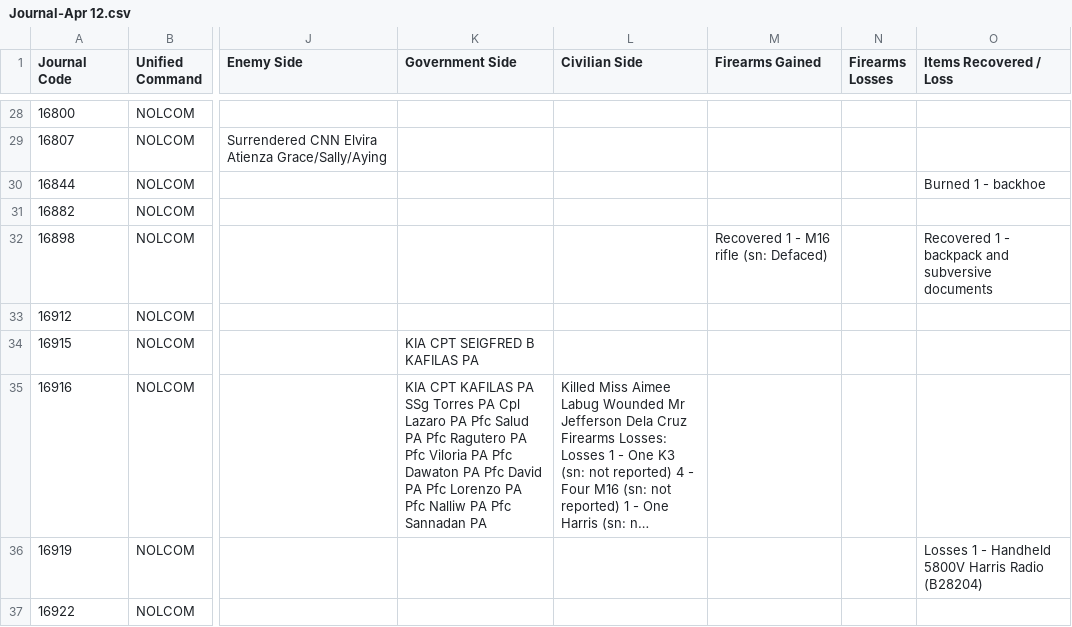
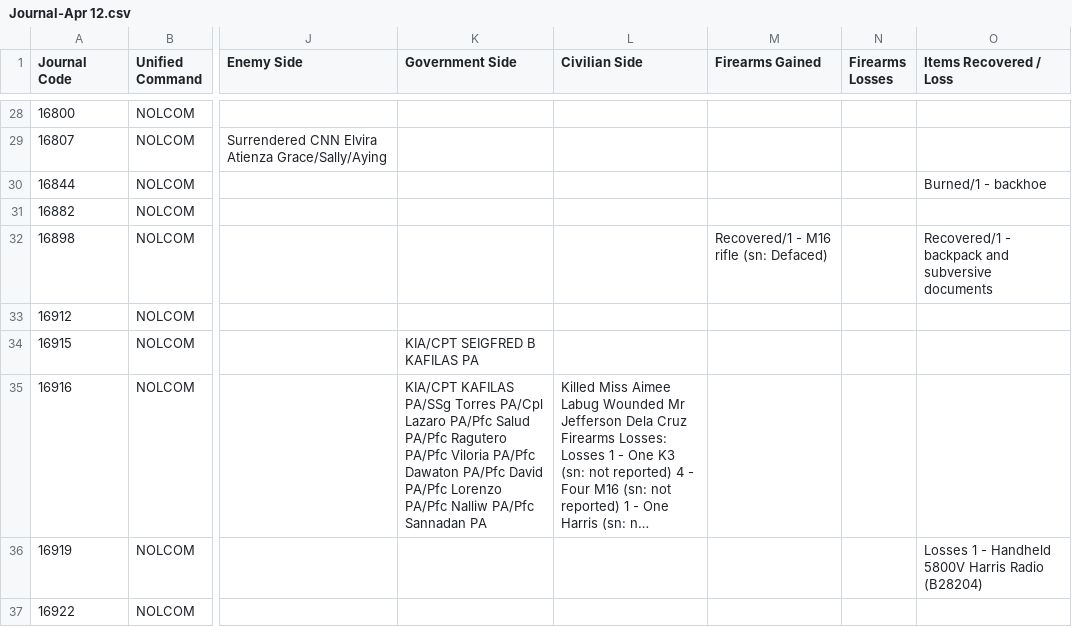
Before and after one commit to dannellyz/ESOC, a CSV file: all_journals/Journal-Apr 12.csv, drawn as a sheet; only a part is shown, gaps mark what is left out; long unchanged cells end in …; the diff covers the shown part only; the diff names each change by its address in the sheet, - before the commit and + after, or states it on an @@ line.

```diff
--- a/all_journals/Journal-Apr 12.csv
+++ b/all_journals/Journal-Apr 12.csv
-O30 (Items Recovered / Loss): Burned 1 - backhoe
+O30 (Items Recovered / Loss): Burned/1 - backhoe
-M32 (Firearms Gained): Recovered 1 - M16 rifle (sn: Defaced)
+M32 (Firearms Gained): Recovered/1 - M16 rifle (sn: Defaced)
-O32 (Items Recovered / Loss): Recovered 1 - backpack…
+O32 (Items Recovered / Loss): Recovered/1 - backpack…
-K34 (Government Side): KIA CPT SEIGFRED B KAFILAS PA
+K34 (Government Side): KIA/CPT SEIGFRED B KAFILAS PA
-K35 (Government Side): KIA CPT KAFILAS PA SSg Torres PA Cpl Lazaro PA Pfc Salud PA Pfc Ragutero PA Pfc Viloria PA Pfc Dawaton PA Pfc David PA Pfc Lorenzo PA Pfc Nalliw PA Pfc Sannadan PA
+K35 (Government Side): KIA/CPT KAFILAS PA/SSg Torres PA/Cpl Lazaro PA/Pfc Salud PA/Pfc Ragutero PA/Pfc Viloria PA/Pfc Dawaton PA/Pfc David PA/Pfc Lorenzo PA/Pfc Nalliw PA/Pfc Sannadan PA
```
Also changed, not shown: 163 edited cells elsewhere in this file, all_journals/Journal-Apr 10.csv, all_journals/Journal-Apr 11.csv, 40 other files.
